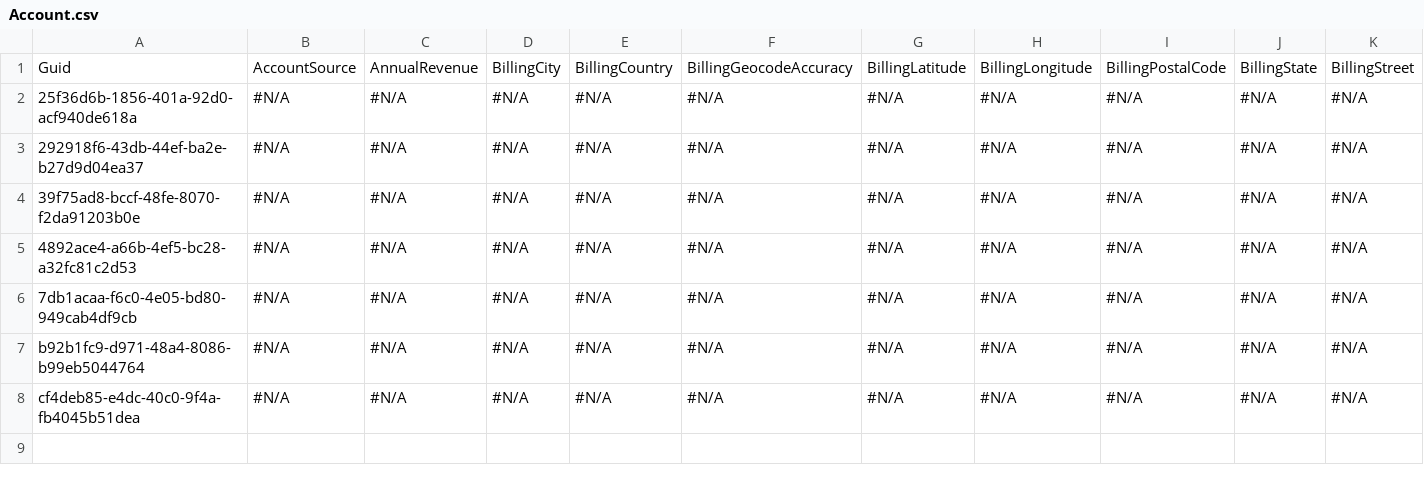
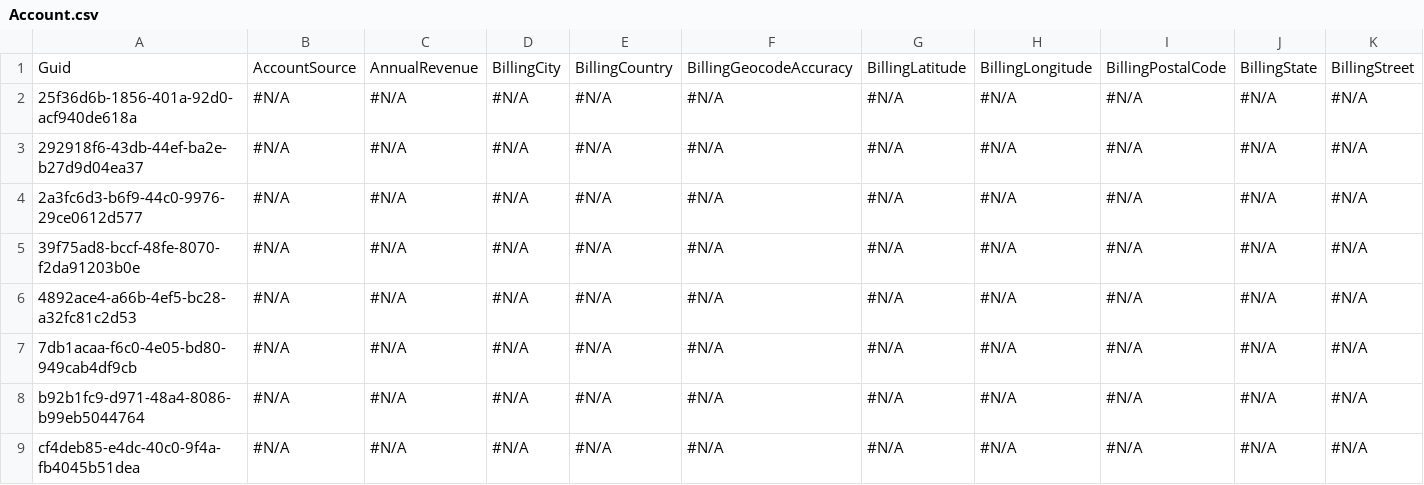
Before and after one commit to mmalanowski-vcs/testddr2, a CSV file: Account.csv, drawn as a sheet; only a part is shown; rows hold the shown columns only; the diff names each change by its address in the sheet, - before the commit and + after, or states it on an @@ line.

```diff
--- a/Account.csv
+++ b/Account.csv
+row 4: 2a3fc6d3-b6f9-44c0-9976-29ce0612d577 | #N/A | #N/A | #N/A | #N/A | #N/A | #N/A | #N/A | #N/A | #N/A | #N/A
```
